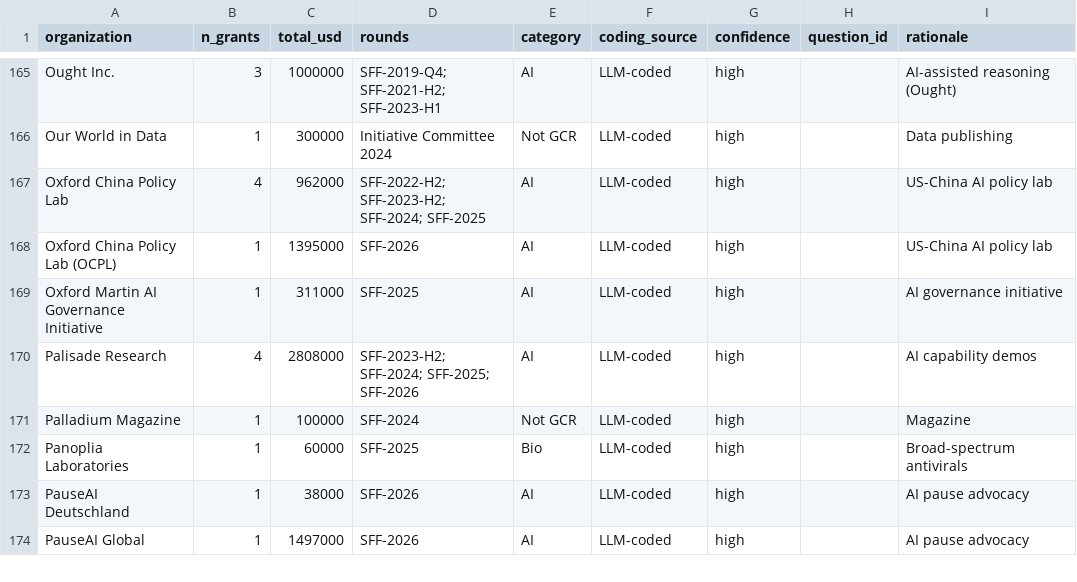
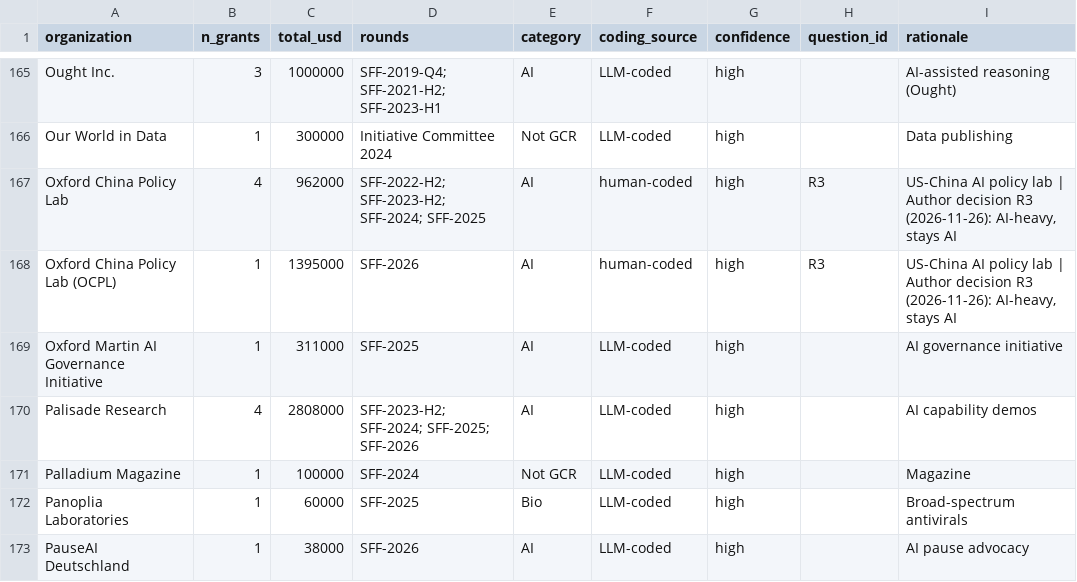
Before and after one commit to florianjehn/GCR-field-overview, a CSV file: data/manual/sff_manual_codes.csv, drawn as a sheet; only a part is shown, gaps mark what is left out; the shorter side is filled out with more unchanged rows.

```diff
--- a/data/manual/sff_manual_codes.csv
+++ b/data/manual/sff_manual_codes.csv
@@ -166,4 +166,4 @@ Ought Inc.,3,1000000,SFF-2019-Q4; SFF-2021-H2; SFF-2023-H1,AI,LLM-coded,high,,AI
 Our World in Data,1,300000,Initiative Committee 2024,Not GCR,LLM-coded,high,,Data publishing
-Oxford China Policy Lab,4,962000,SFF-2022-H2; SFF-2023-H2; SFF-2024; SFF-2025,AI,LLM-coded,high,,US-China AI policy lab
-Oxford China Policy Lab (OCPL),1,1395000,SFF-2026,AI,LLM-coded,high,,US-China AI policy lab
+Oxford China Policy Lab,4,962000,SFF-2022-H2; SFF-2023-H2; SFF-2024; SFF-2025,AI,human-coded,high,R3,"US-China AI policy lab | Author decision R3 (2026-11-26): AI-heavy, stays AI"
+Oxford China Policy Lab (OCPL),1,1395000,SFF-2026,AI,human-coded,high,R3,"US-China AI policy lab | Author decision R3 (2026-11-26): AI-heavy, stays AI"
 Oxford Martin AI Governance Initiative,1,311000,SFF-2025,AI,LLM-coded,high,,AI governance initiative
```
Also changed, not shown: results/sensitivity.csv, 10 other files.
